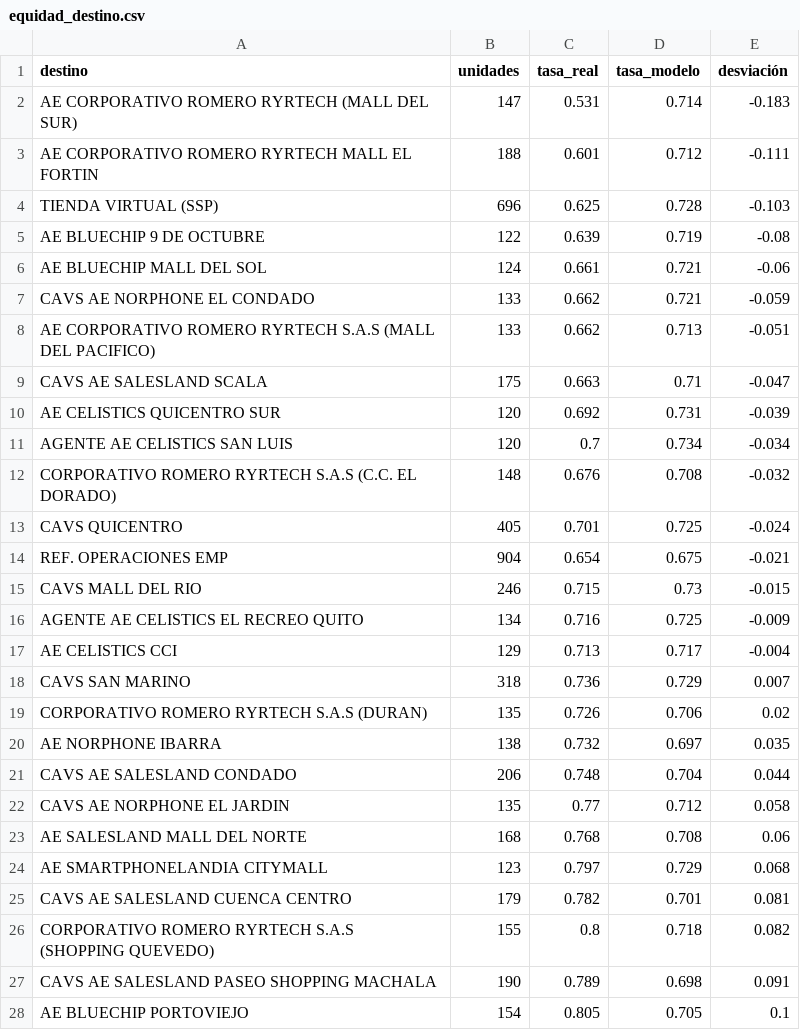
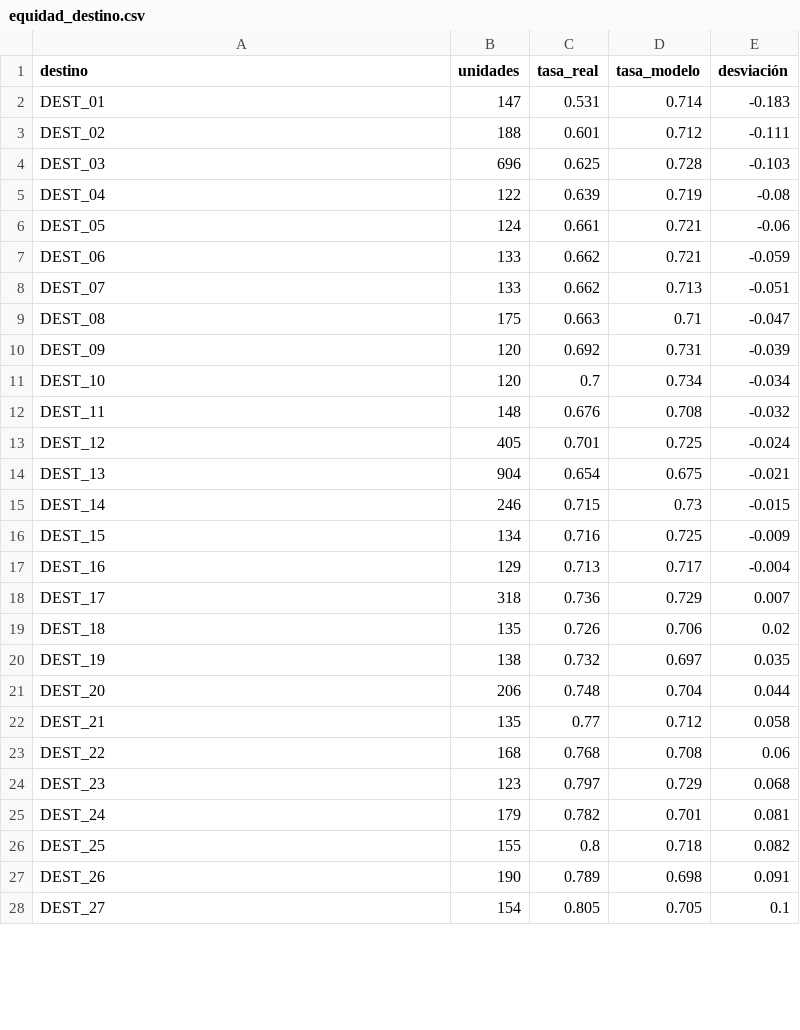
Before and after one commit to JimmyGuajan/capstone-devoluciones-udla, a CSV file: reports/equidad_destino.csv, drawn as a sheet; only a part is shown; the diff covers the shown part only.

```diff
--- a/reports/equidad_destino.csv
+++ b/reports/equidad_destino.csv
@@ -1,28 +1,28 @@
 destino,unidades,tasa_real,tasa_modelo,desviación
-AE CORPORATIVO ROMERO RYRTECH (MALL DEL SUR),147,0.531,0.714,-0.183
-AE CORPORATIVO ROMERO RYRTECH MALL EL FORTIN,188,0.601,0.712,-0.111
-TIENDA VIRTUAL (SSP),696,0.625,0.728,-0.103
-AE BLUECHIP 9 DE OCTUBRE,122,0.639,0.719,-0.08
-AE BLUECHIP MALL DEL SOL,124,0.661,0.721,-0.06
-CAVS AE NORPHONE EL CONDADO,133,0.662,0.721,-0.059
-AE CORPORATIVO ROMERO RYRTECH S.A.S (MALL DEL PACIFICO),133,0.662,0.713,-0.051
-CAVS AE SALESLAND SCALA,175,0.663,0.71,-0.047
-AE CELISTICS QUICENTRO SUR,120,0.692,0.731,-0.039
-AGENTE AE CELISTICS SAN LUIS,120,0.7,0.734,-0.034
-CORPORATIVO ROMERO RYRTECH S.A.S  (C.C. EL DORADO),148,0.676,0.708,-0.032
-CAVS QUICENTRO,405,0.701,0.725,-0.024
-REF. OPERACIONES EMP,904,0.654,0.675,-0.021
-CAVS MALL DEL RIO,246,0.715,0.73,-0.015
-AGENTE AE CELISTICS EL RECREO QUITO,134,0.716,0.725,-0.009
-AE CELISTICS CCI,129,0.713,0.717,-0.004
-CAVS SAN MARINO,318,0.736,0.729,0.007
-CORPORATIVO ROMERO RYRTECH S.A.S (DURAN),135,0.726,0.706,0.02
-AE NORPHONE IBARRA,138,0.732,0.697,0.035
-CAVS AE SALESLAND CONDADO,206,0.748,0.704,0.044
-CAVS AE NORPHONE EL JARDIN,135,0.77,0.712,0.058
-AE SALESLAND MALL DEL NORTE,168,0.768,0.708,0.06
-AE SMARTPHONELANDIA CITYMALL,123,0.797,0.729,0.068
-CAVS AE SALESLAND CUENCA CENTRO,179,0.782,0.701,0.081
-CORPORATIVO ROMERO RYRTECH S.A.S  (SHOPPING QUEVEDO),155,0.8,0.718,0.082
-CAVS AE SALESLAND PASEO SHOPPING MACHALA,190,0.789,0.698,0.091
-AE BLUECHIP PORTOVIEJO,154,0.805,0.705,0.1
+DEST_01,147,0.531,0.714,-0.183
+DEST_02,188,0.601,0.712,-0.111
+DEST_03,696,0.625,0.728,-0.103
+DEST_04,122,0.639,0.719,-0.08
+DEST_05,124,0.661,0.721,-0.06
+DEST_06,133,0.662,0.721,-0.059
+DEST_07,133,0.662,0.713,-0.051
+DEST_08,175,0.663,0.71,-0.047
+DEST_09,120,0.692,0.731,-0.039
+DEST_10,120,0.7,0.734,-0.034
+DEST_11,148,0.676,0.708,-0.032
+DEST_12,405,0.701,0.725,-0.024
+DEST_13,904,0.654,0.675,-0.021
+DEST_14,246,0.715,0.73,-0.015
+DEST_15,134,0.716,0.725,-0.009
+DEST_16,129,0.713,0.717,-0.004
+DEST_17,318,0.736,0.729,0.007
+DEST_18,135,0.726,0.706,0.02
+DEST_19,138,0.732,0.697,0.035
+DEST_20,206,0.748,0.704,0.044
+DEST_21,135,0.77,0.712,0.058
+DEST_22,168,0.768,0.708,0.06
+DEST_23,123,0.797,0.729,0.068
+DEST_24,179,0.782,0.701,0.081
+DEST_25,155,0.8,0.718,0.082
+DEST_26,190,0.789,0.698,0.091
+DEST_27,154,0.805,0.705,0.1
```
Also changed, not shown: 10 edited cells elsewhere in this file, 4 other files.
